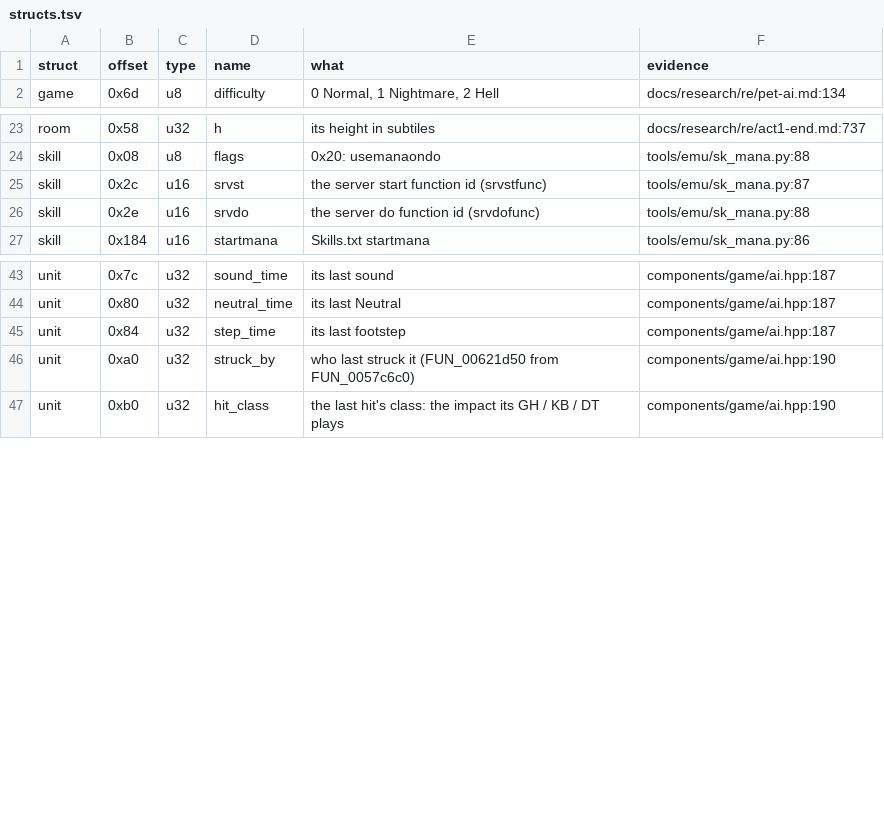
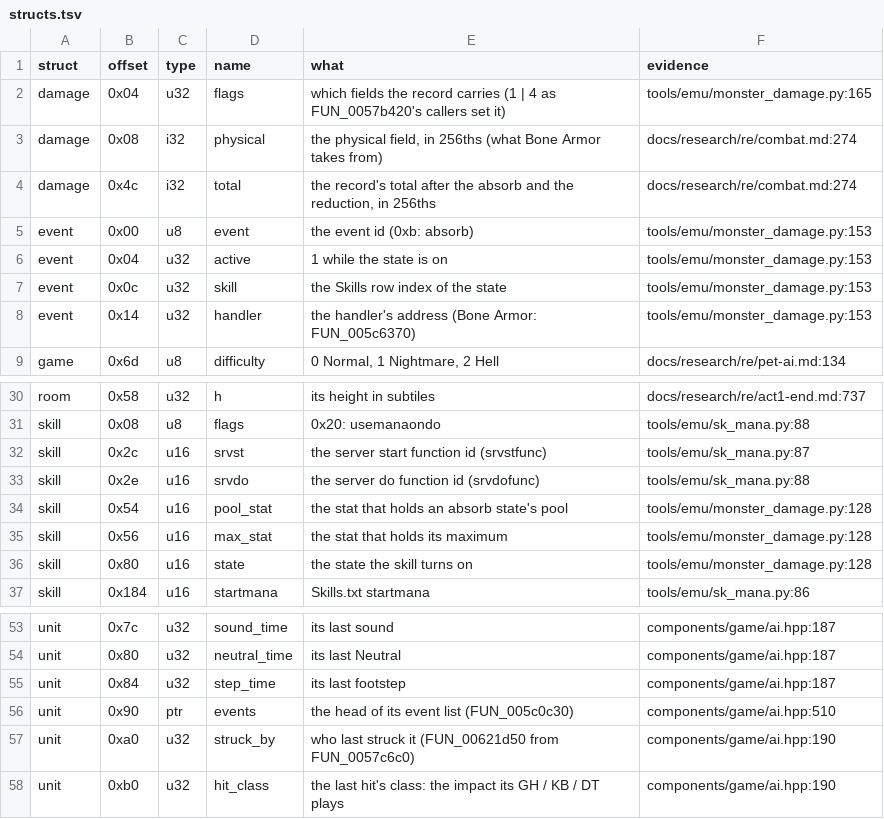
Before and after one commit to psi29a/d2decomped, a TSV file: docs/research/re/structs.tsv, drawn as a sheet; only a part is shown, gaps mark what is left out.

Commit message:
game: roll a monster's hit in 256ths, absorb, then reduce
FUN_0057b420 rolls min<<8 + rand((max-min)<<8); d2d rolled whole points.
Absorbs take the unreduced physical, then flat, then percent reduce it.
Oracle: tools/emu/monster_damage.py. Fixed records draw nothing.

Agent: Claude Code

```diff
--- a/docs/research/re/structs.tsv
+++ b/docs/research/re/structs.tsv
@@ -1,2 +1,9 @@
 struct	offset	type	name	what	evidence
+damage	0x04	u32	flags	which fields the record carries (1 | 4 as FUN_0057b420's callers set it)	tools/emu/monster_damage.py:165
+damage	0x08	i32	physical	the physical field, in 256ths (what Bone Armor takes from)	docs/research/re/combat.md:274
+damage	0x4c	i32	total	the record's total after the absorb and the reduction, in 256ths	docs/research/re/combat.md:274
+event	0x00	u8	event	the event id (0xb: absorb)	tools/emu/monster_damage.py:153
+event	0x04	u32	active	1 while the state is on	tools/emu/monster_damage.py:153
+event	0x0c	u32	skill	the Skills row index of the state	tools/emu/monster_damage.py:153
+event	0x14	u32	handler	the handler's address (Bone Armor: FUN_005c6370)	tools/emu/monster_damage.py:153
 game	0x6d	u8	difficulty	0 Normal, 1 Nightmare, 2 Hell	docs/research/re/pet-ai.md:134
@@ -26,2 +33,5 @@ skill	0x2c	u16	srvst	the server start function id (srvstfunc)	tools/emu/sk_mana.
 skill	0x2e	u16	srvdo	the server do function id (srvdofunc)	tools/emu/sk_mana.py:88
+skill	0x54	u16	pool_stat	the stat that holds an absorb state's pool	tools/emu/monster_damage.py:128
+skill	0x56	u16	max_stat	the stat that holds its maximum	tools/emu/monster_damage.py:128
+skill	0x80	u16	state	the state the skill turns on	tools/emu/monster_damage.py:128
 skill	0x184	u16	startmana	Skills.txt startmana	tools/emu/sk_mana.py:86
@@ -45,2 +55,3 @@ unit	0x80	u32	neutral_time	its last Neutral	components/game/ai.hpp:187
 unit	0x84	u32	step_time	its last footstep	components/game/ai.hpp:187
+unit	0x90	ptr	events	the head of its event list (FUN_005c0c30)	components/game/ai.hpp:510
 unit	0xa0	u32	struck_by	who last struck it (FUN_00621d50 from FUN_0057c6c0)	components/game/ai.hpp:190
```
Also changed, not shown: 13 other files.
